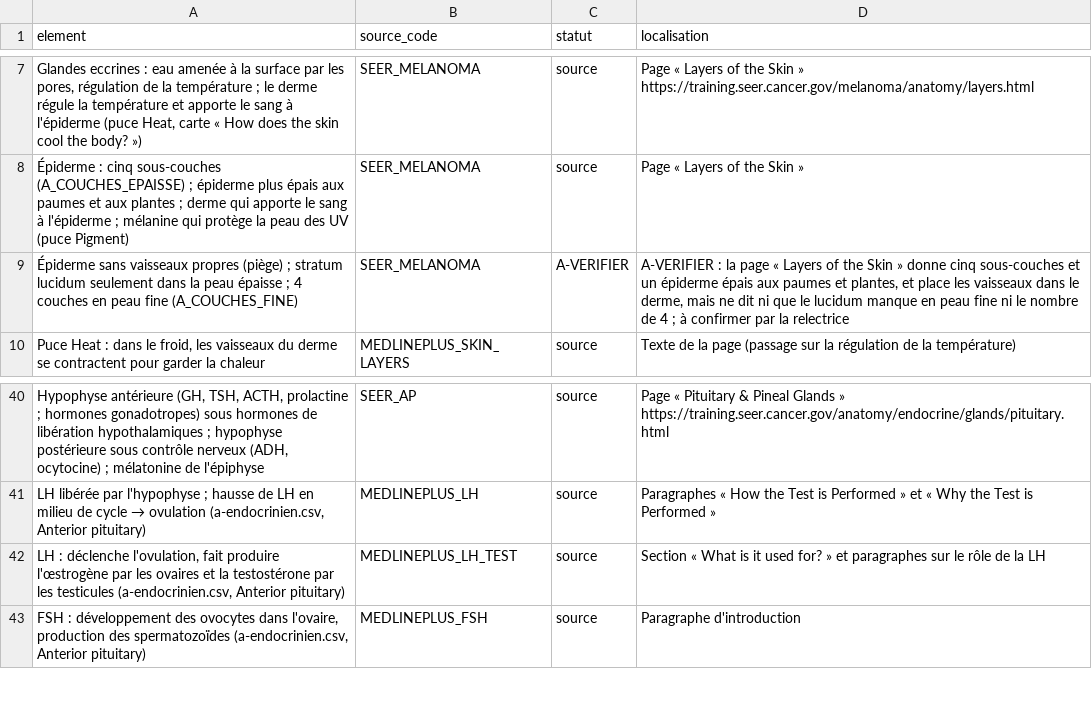
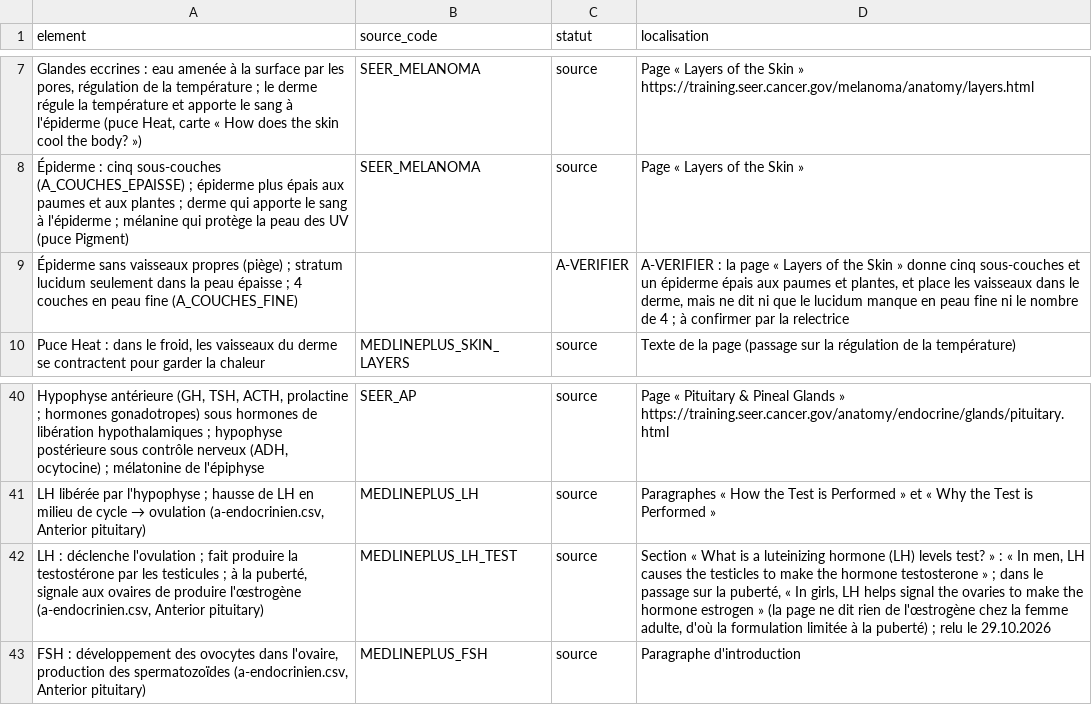
Before and after one commit to pataplume/mindshelf, a CSV file: produits/EN06/donnees/references.csv, drawn as a sheet; only a part is shown, gaps mark what is left out; the diff names each change by its address in the sheet, - before the commit and + after, or states it on an @@ line.

```diff
--- a/produits/EN06/donnees/references.csv
+++ b/produits/EN06/donnees/references.csv
-B9 (source_code): SEER_MELANOMA
+B9 (source_code): (empty)
-A42 (element): …: déclenche l'ovulation, fait produire l'œstrogène par les ovaires et la testostérone par les testicules (a-endocrinien.csv, Anterior…
+A42 (element): …: déclenche l'ovulation ; fait produire la testostérone par les testicules ; à la puberté, signale aux ovaires de produire l'œstrogène (a-endocrinien.csv, Anterior…
-D42 (localisation): …What is it used for? » et paragraphes sur le rôle de la LH
+D42 (localisation): …What is a luteinizing hormone (LH) levels test? » : « In men, LH causes the testicles to make the hormone testosterone » ; dans le passage sur la puberté, « In girls, LH helps signal the ovaries to make the hormone estrogen » (la page ne dit rien de l'œstrogène chez la femme adulte, d'où la formulation limitée à la puberté) ; relu le 29.10.2026
```
Also changed, not shown: data/run_taches.csv, data/runs_durees.csv, 46 other files.
